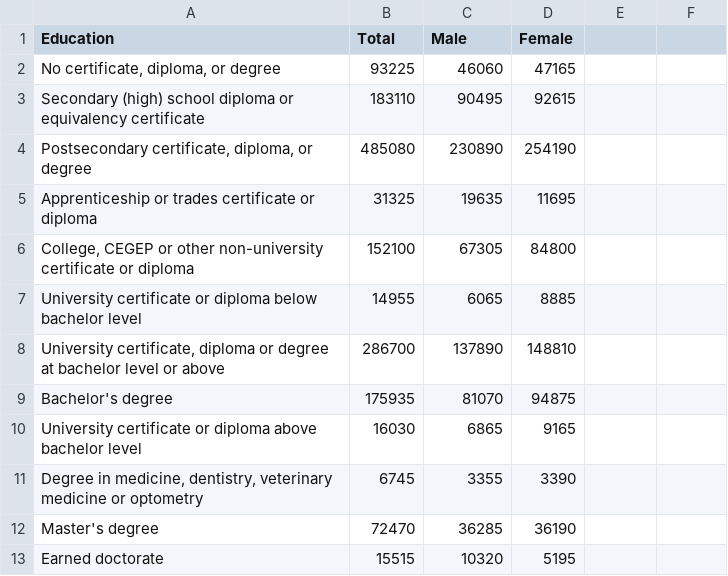
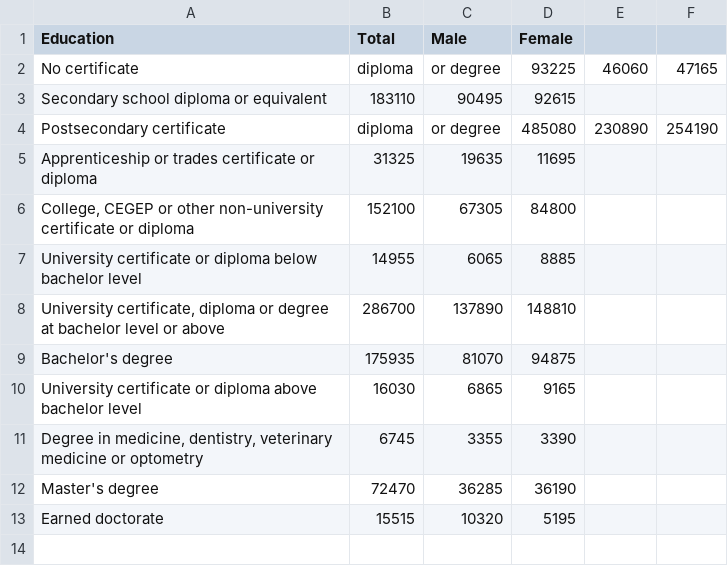
Before and after one commit to AzesRD/DataViz, a CSV file: Census_data_A.csv, drawn as a sheet.

Commit message:
Update Census_data_A.csv

```diff
--- a/Census_data_A.csv
+++ b/Census_data_A.csv
@@ -1,5 +1,5 @@
 Education,Total,Male,Female
-"No certificate, diploma, or degree",93225,46060,47165
-Secondary (high) school diploma or equivalency certificate,183110,90495,92615
-"Postsecondary certificate, diploma, or degree",485080,230890,254190
+No certificate, diploma, or degree,93225,46060,47165
+Secondary school diploma or equivalent,183110,90495,92615
+Postsecondary certificate, diploma, or degree,485080,230890,254190
 Apprenticeship or trades certificate or diploma,31325,19635,11695
```
